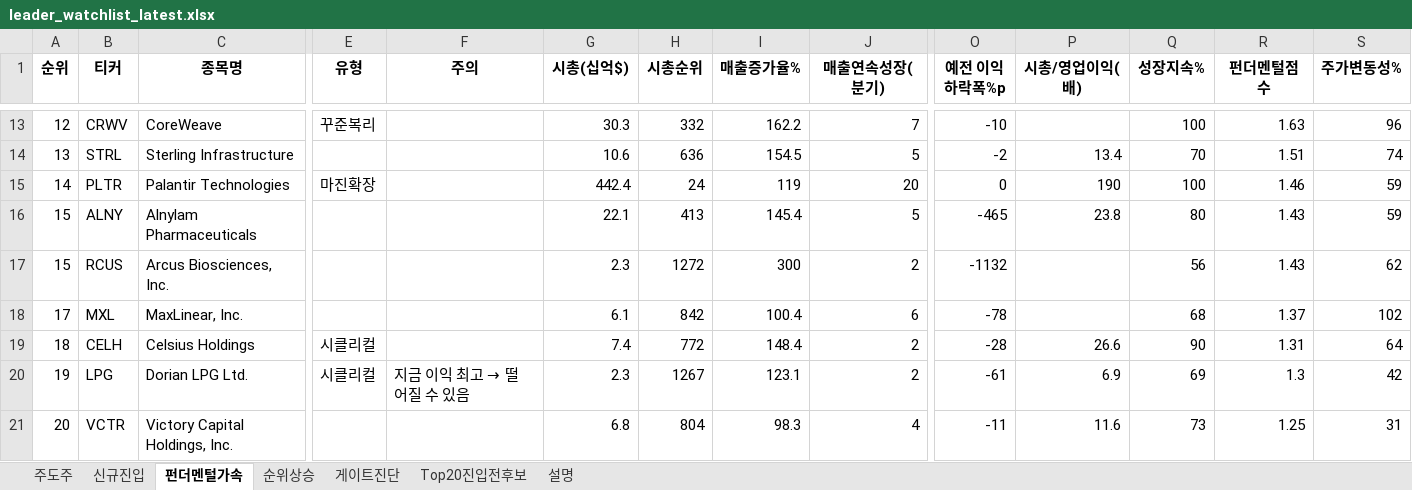
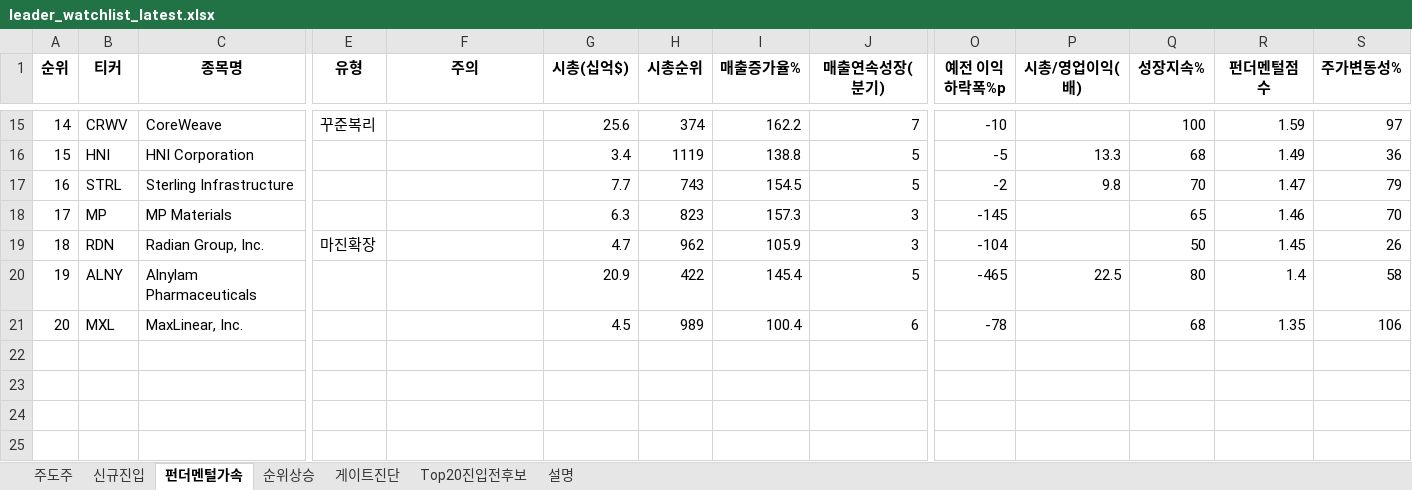
Before and after one commit to dmlwls990527/stock-screener, an Excel workbook: watchlist_us/leader_watchlist_latest.xlsx, sheet 펀더멘털가속, drawn as a sheet; only a part is shown, gaps mark what is left out; values as stored, in another font and other column widths than the file's, no borders; removed rows and columns are numbered as before the commit, all else as after; rows hold the shown columns only; the diff covers the shown part only; the diff names each change by its address in the sheet, - before the commit and + after, or states it on an @@ line.

```diff
--- a/watchlist_us/leader_watchlist_latest.xlsx (sheet 펀더멘털가속)
+++ b/watchlist_us/leader_watchlist_latest.xlsx (sheet 펀더멘털가속)
-A15 (순위): 12
+A15 (순위): 14
-G15 (시총(십억$)): 30.3
+G15 (시총(십억$)): 25.6
-H15 (시총순위): 332
+H15 (시총순위): 374
-R15 (펀더멘털점수): 1.63
+R15 (펀더멘털점수): 1.59
-S15 (주가변동성%): 96
+S15 (주가변동성%): 97
+row 16: 15 | HNI | HNI Corporation |  |  | 3.4 | 1119 | 138.8 | 5 | -5 | 13.3 | 68 | 1.49 | 36
-A17 (순위): 13
+A17 (순위): 16
-G17 (시총(십억$)): 10.6
+G17 (시총(십억$)): 7.7
-H17 (시총순위): 636
+H17 (시총순위): 743
-P17 (시총/영업이익(배)): 13.4
+P17 (시총/영업이익(배)): 9.8
-R17 (펀더멘털점수): 1.51
+R17 (펀더멘털점수): 1.47
-S17 (주가변동성%): 74
+S17 (주가변동성%): 79
-row 15: 14 | PLTR | Palantir Technologies | 마진확장 |  | 442.4 | 24 | 119 | 20 | 0 | 190 | 100 | 1.46 | 59
+row 18: 17 | MP | MP Materials |  |  | 6.3 | 823 | 157.3 | 3 | -145 |  | 65 | 1.46 | 70
+row 19: 18 | RDN | Radian Group, Inc. | 마진확장 |  | 4.7 | 962 | 105.9 | 3 | -104 |  | 50 | 1.45 | 26
-A20 (순위): 15
+A20 (순위): 19
-G20 (시총(십억$)): 22.1
+G20 (시총(십억$)): 20.9
-H20 (시총순위): 413
+H20 (시총순위): 422
-P20 (시총/영업이익(배)): 23.8
+P20 (시총/영업이익(배)): 22.5
-R20 (펀더멘털점수): 1.43
+R20 (펀더멘털점수): 1.4
-S20 (주가변동성%): 59
+S20 (주가변동성%): 58
-row 17: 15 | RCUS | Arcus Biosciences, Inc. |  |  | 2.3 | 1272 | 300 | 2 | -1132 |  | 56 | 1.43 | 62
-A21 (순위): 17
+A21 (순위): 20
-G21 (시총(십억$)): 6.1
+G21 (시총(십억$)): 4.5
-H21 (시총순위): 842
+H21 (시총순위): 989
-R21 (펀더멘털점수): 1.37
+R21 (펀더멘털점수): 1.35
-S21 (주가변동성%): 102
+S21 (주가변동성%): 106
-row 19: 18 | CELH | Celsius Holdings | 시클리컬 |  | 7.4 | 772 | 148.4 | 2 | -28 | 26.6 | 90 | 1.31 | 64
-row 20: 19 | LPG | Dorian LPG Ltd. | 시클리컬 | 지금 이익 최고 → 떨어질 수 있음 | 2.3 | 1267 | 123.1 | 2 | -61 | 6.9 | 69 | 1.3 | 42
-row 21: 20 | VCTR | Victory Capital Holdings, Inc. |  |  | 6.8 | 804 | 98.3 | 4 | -11 | 11.6 | 73 | 1.25 | 31
```
Also changed, not shown: 4 added rows, 2 removed rows and 76 edited cells elsewhere in this sheet, sheet 게이트진단, sheet 순위상승, sheet 주도주, sheet Top20진입전후보, sheet 신규진입, sheet 설명, 1 other file.
